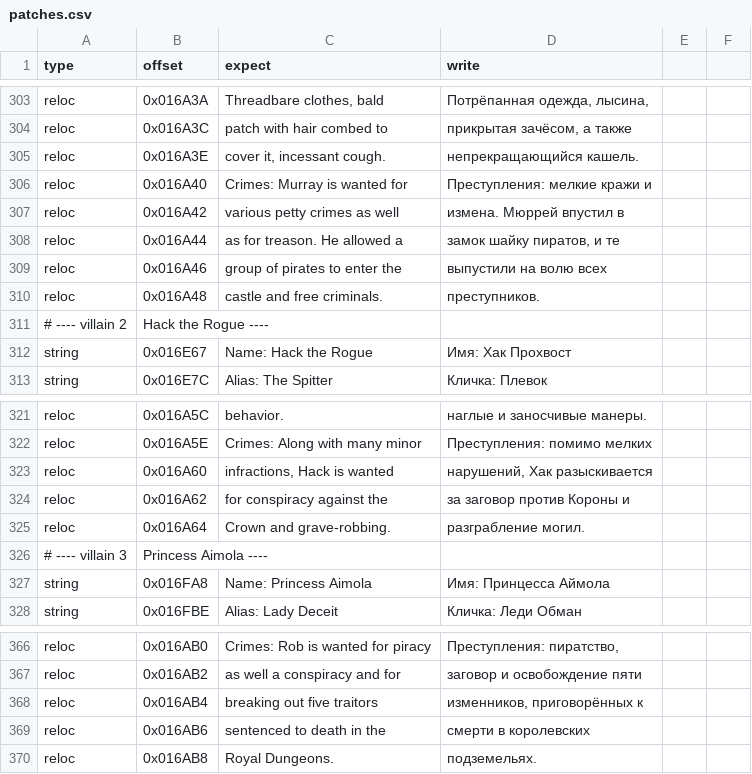
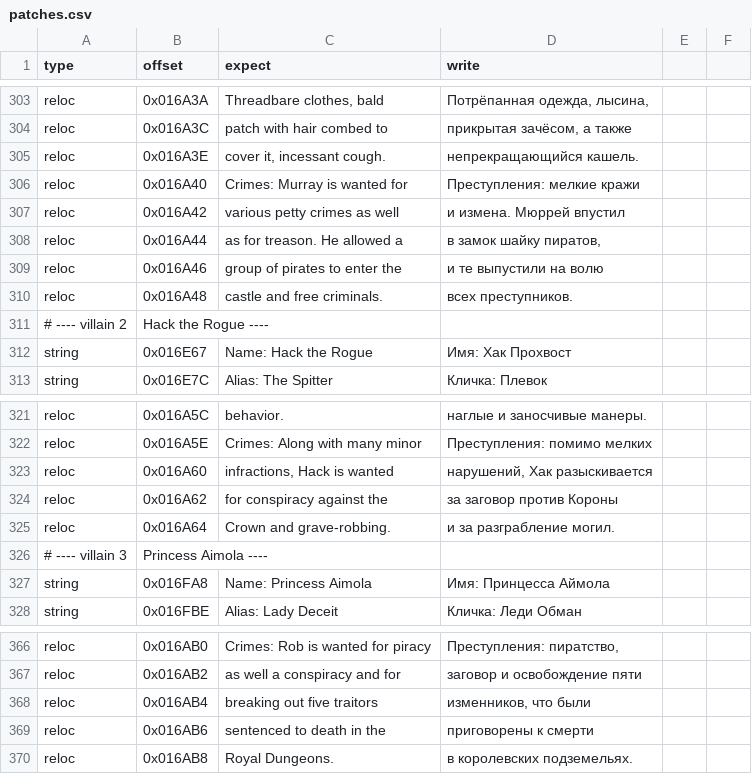
Before and after one commit to atiupin/kbr, a CSV file: res/patches.csv, drawn as a sheet; only a part is shown, gaps mark what is left out.

Commit message:
fix: reword villains 1-5 contract lines off dangling particles

```diff
--- a/res/patches.csv
+++ b/res/patches.csv
@@ -306,7 +306,7 @@ reloc,0x016A3C,"  patch with hair combed to","  прикрытая зачёсо
 reloc,0x016A3E,"  cover it, incessant cough.","  непрекращающийся кашель."
-reloc,0x016A40,"Crimes: Murray is wanted for","Преступления: мелкие кражи и"
-reloc,0x016A42,"  various petty crimes as well","  измена. Мюррей впустил в"
-reloc,0x016A44,"  as for treason. He allowed a","  замок шайку пиратов, и те"
-reloc,0x016A46,"  group of pirates to enter the","  выпустили на волю всех"
-reloc,0x016A48,"  castle and free criminals.","  преступников."
+reloc,0x016A40,"Crimes: Murray is wanted for","Преступления: мелкие кражи"
+reloc,0x016A42,"  various petty crimes as well","  и измена. Мюррей впустил"
+reloc,0x016A44,"  as for treason. He allowed a","  в замок шайку пиратов,"
+reloc,0x016A46,"  group of pirates to enter the","  и те выпустили на волю"
+reloc,0x016A48,"  castle and free criminals.","  всех преступников."
 # ---- villain 2, Hack the Rogue ----
@@ -324,4 +324,4 @@ reloc,0x016A5E,"Crimes: Along with many minor","Преступления: пом
 reloc,0x016A60,"  infractions, Hack is wanted","  нарушений, Хак разыскивается"
-reloc,0x016A62,"  for conspiracy against the","  за заговор против Короны и"
-reloc,0x016A64,"  Crown and grave-robbing.","  разграбление могил."
+reloc,0x016A62,"  for conspiracy against the","  за заговор против Короны"
+reloc,0x016A64,"  Crown and grave-robbing.","  и за разграбление могил."
 # ---- villain 3, Princess Aimola ----
@@ -368,4 +368,4 @@ reloc,0x016AB0,"Crimes: Rob is wanted for piracy","Преступления: п
 reloc,0x016AB2,"  as well a conspiracy and for","  заговор и освобождение пяти"
-reloc,0x016AB4,"  breaking out five traitors","  изменников, приговорённых к"
-reloc,0x016AB6,"  sentenced to death in the","  смерти в королевских"
-reloc,0x016AB8,"  Royal Dungeons.","  подземельях."
+reloc,0x016AB4,"  breaking out five traitors","  изменников, что были"
+reloc,0x016AB6,"  sentenced to death in the","  приговорены к смерти"
+reloc,0x016AB8,"  Royal Dungeons.","  в королевских подземельях."
```
